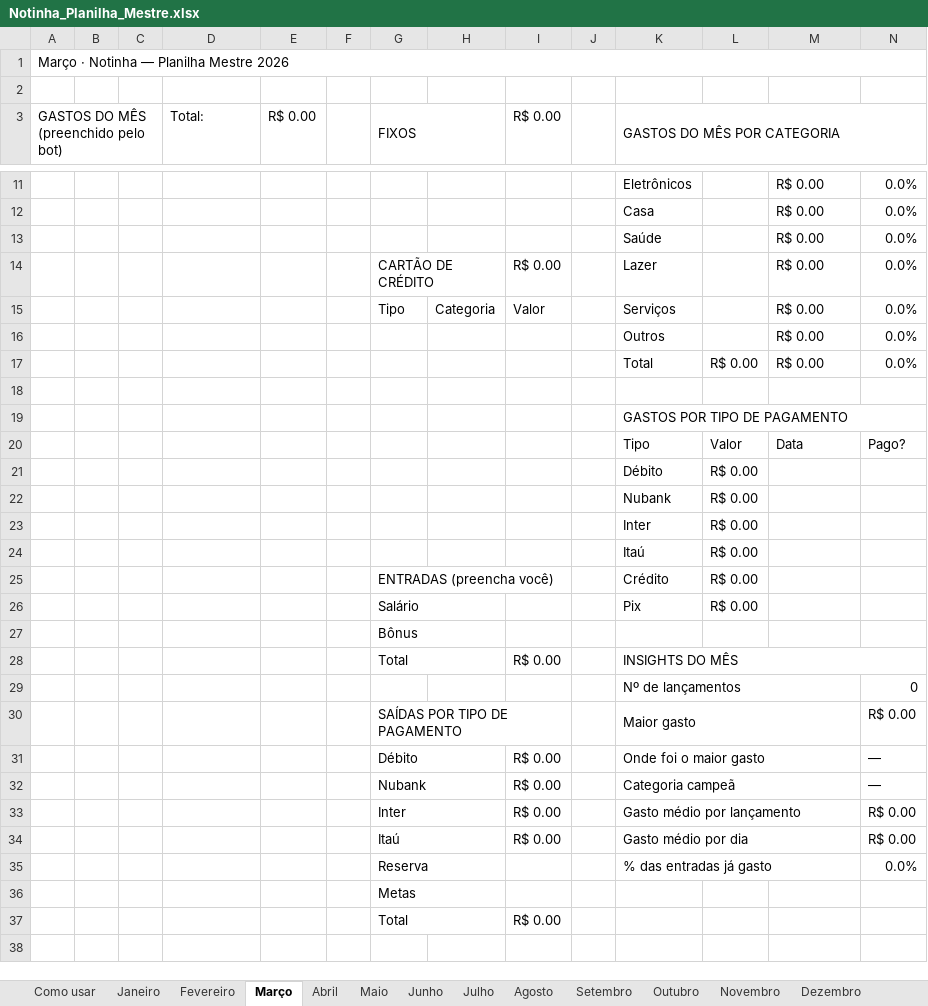
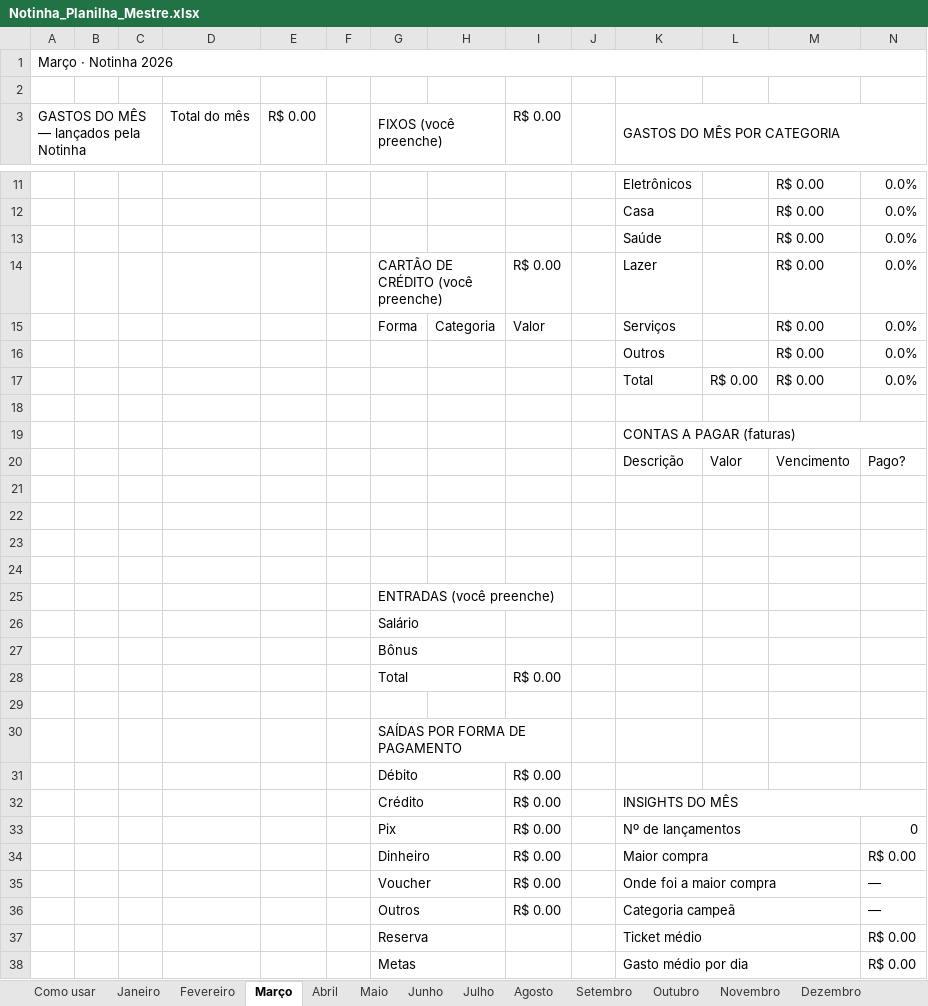
Before and after one commit to demek001/nfbot_website, an Excel workbook: Notinha_Planilha_Mestre.xlsx, sheet Março, drawn as a sheet; only a part is shown, gaps mark what is left out; the shorter side is filled out with more unchanged rows; values as stored, in another font and other column widths than the file's, no cell formats; charts and pictures and conditional formats not drawn; removed rows and columns are numbered as before the commit, all else as after; the diff covers the shown part only; the diff names each change by its address in the sheet, - before the commit and + after, or states it on an @@ line.

```diff
--- a/Notinha_Planilha_Mestre.xlsx (sheet Março)
+++ b/Notinha_Planilha_Mestre.xlsx (sheet Março)
-A1: Março · Notinha — Planilha Mestre 2026
+A1: Março · Notinha 2026
-A3: GASTOS DO MÊS (preenchido pelo bot)
+A3: GASTOS DO MÊS — lançados pela Notinha
-D3: Total:
+D3: Total do mês
-G3: FIXOS
+G3: FIXOS (você preenche)
-G14 (FIXOS (você preenche)): CARTÃO DE CRÉDITO
+G14 (FIXOS (você preenche)): CARTÃO DE CRÉDITO (você preenche)
-G15 (FIXOS (você preenche)): Tipo
+G15 (FIXOS (você preenche)): Forma
-K19 (GASTOS DO MÊS POR CATEGORIA): GASTOS POR TIPO DE PAGAMENTO
+K19 (GASTOS DO MÊS POR CATEGORIA): CONTAS A PAGAR (faturas)
-K20 (GASTOS DO MÊS POR CATEGORIA): Tipo
+K20 (GASTOS DO MÊS POR CATEGORIA): Descrição
-M20: Data
+M20: Vencimento
-row 21:  |  |  |  |  |  |  |  |  |  | Débito | R$ 0.00
+row 21: (empty)
-row 22:  |  |  |  |  |  |  |  |  |  | Nubank | R$ 0.00
+row 22: (empty)
-row 23:  |  |  |  |  |  |  |  |  |  | Inter | R$ 0.00
+row 23: (empty)
-row 24:  |  |  |  |  |  |  |  |  |  | Itaú | R$ 0.00
+row 24: (empty)
-row 25:  |  |  |  |  |  | ENTRADAS (preencha você) |  |  |  | Crédito | R$ 0.00
-row 26:  |  |  |  |  |  | Salário |  |  |  | Pix | R$ 0.00
+row 25:  |  |  |  |  |  | ENTRADAS (você preenche)
+row 26:  |  |  |  |  |  | Salário
-row 28:  |  |  |  |  |  | Total |  | R$ 0.00 |  | INSIGHTS DO MÊS
-row 29:  |  |  |  |  |  |  |  |  |  | Nº de lançamentos |  |  | 0
-row 30:  |  |  |  |  |  | SAÍDAS POR TIPO DE PAGAMENTO |  |  |  | Maior gasto |  |  | R$ 0.00
-row 31:  |  |  |  |  |  | Débito |  | R$ 0.00 |  | Onde foi o maior gasto |  |  | —
-row 32:  |  |  |  |  |  | Nubank |  | R$ 0.00 |  | Categoria campeã |  |  | —
-row 33:  |  |  |  |  |  | Inter |  | R$ 0.00 |  | Gasto médio por lançamento |  |  | R$ 0.00
-row 34:  |  |  |  |  |  | Itaú |  | R$ 0.00 |  | Gasto médio por dia |  |  | R$ 0.00
-row 35:  |  |  |  |  |  | Reserva |  |  |  | % das entradas já gasto |  |  | 0.0%
-row 36:  |  |  |  |  |  | Metas
+row 29: (empty)
+row 30:  |  |  |  |  |  | SAÍDAS POR FORMA DE PAGAMENTO
+row 31:  |  |  |  |  |  | Débito |  | R$ 0.00
+row 32:  |  |  |  |  |  | Crédito |  | R$ 0.00 |  | INSIGHTS DO MÊS
+row 33:  |  |  |  |  |  | Pix |  | R$ 0.00 |  | Nº de lançamentos |  |  | 0
+row 34:  |  |  |  |  |  | Dinheiro |  | R$ 0.00 |  | Maior compra |  |  | R$ 0.00
+row 35:  |  |  |  |  |  | Voucher |  | R$ 0.00 |  | Onde foi a maior compra |  |  | —
+row 36:  |  |  |  |  |  | Outros |  | R$ 0.00 |  | Categoria campeã |  |  | —
+row 37:  |  |  |  |  |  | Reserva |  |  |  | Ticket médio |  |  | R$ 0.00
+row 38:  |  |  |  |  |  | Metas |  |  |  | Gasto médio por dia |  |  | R$ 0.00
```
Also changed, not shown: 1 added row and 3 edited cells elsewhere in this sheet, sheet Janeiro, sheet Fevereiro, sheet Abril, sheet Maio, sheet Junho, sheet Julho, 7 more sheets, cell formats, formulas that keep their value, charts or pictures, 1 other file.
